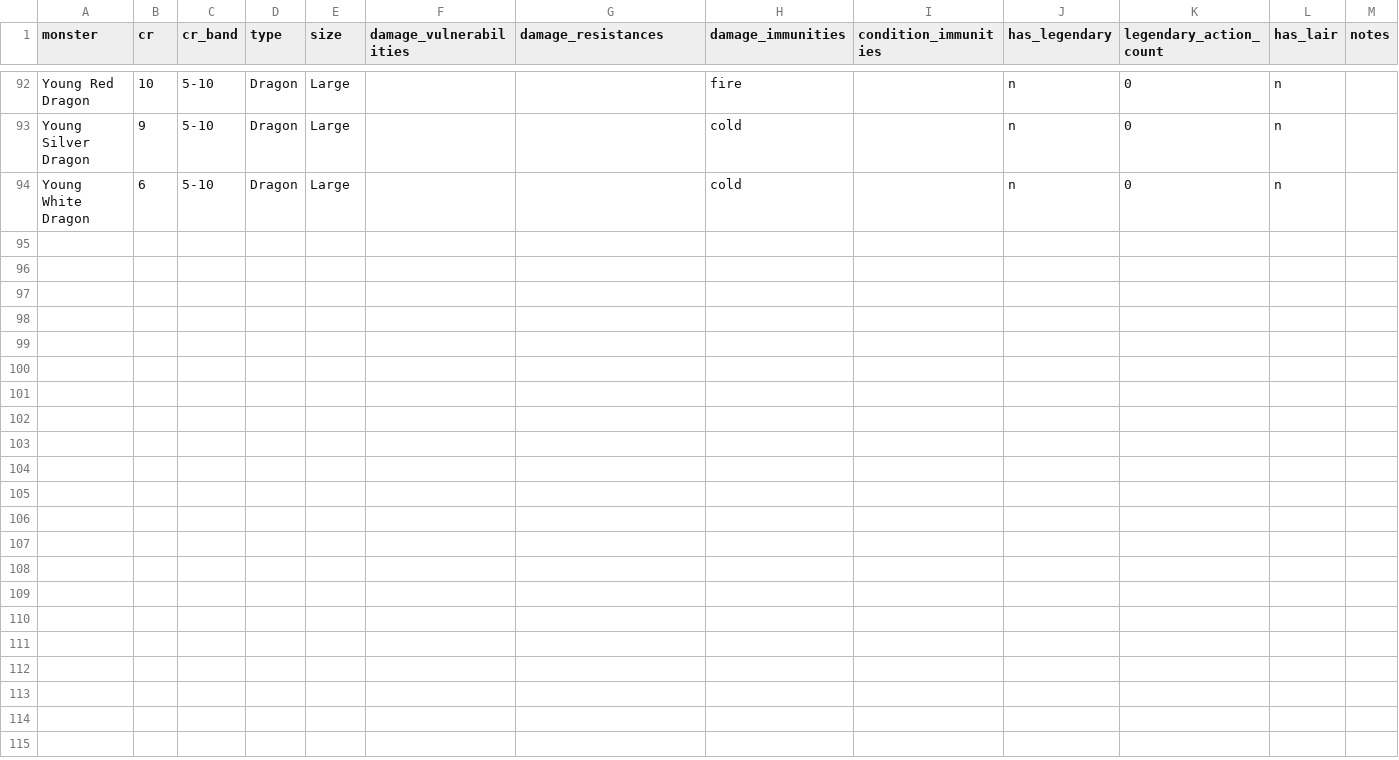
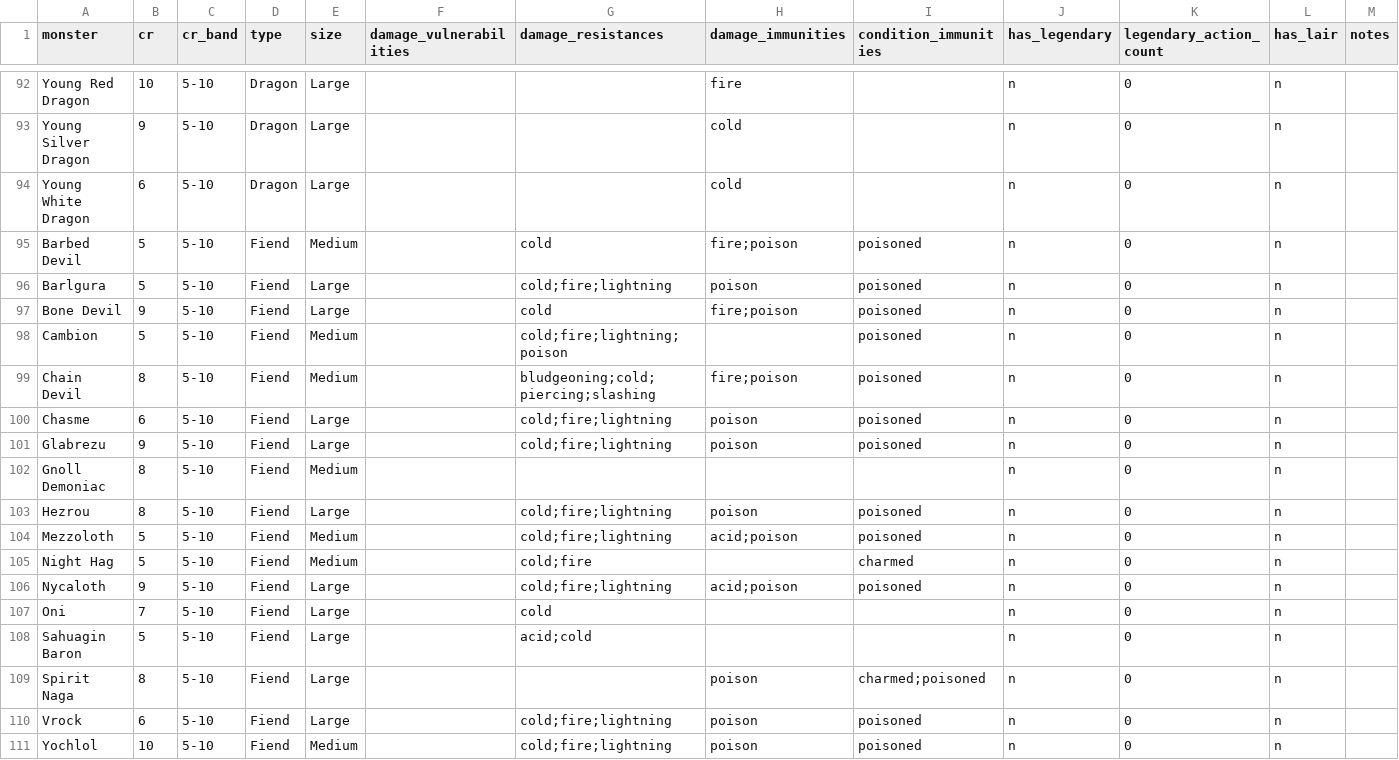
Before and after one commit to cas3ymau3/dnd-combat-sim, a CSV file: reference/data/monster_profile_monsters.csv, drawn as a sheet; only a part is shown, gaps mark what is left out; the diff names each change by its address in the sheet, - before the commit and + after, or states it on an @@ line.

```diff
--- a/reference/data/monster_profile_monsters.csv
+++ b/reference/data/monster_profile_monsters.csv
+row 95: Barbed Devil | 5 | 5-10 | Fiend | Medium |  | cold | fire;poison | poisoned | n | 0 | n
+row 96: Barlgura | 5 | 5-10 | Fiend | Large |  | cold;fire;lightning | poison | poisoned | n | 0 | n
+row 97: Bone Devil | 9 | 5-10 | Fiend | Large |  | cold | fire;poison | poisoned | n | 0 | n
+row 98: Cambion | 5 | 5-10 | Fiend | Medium |  | cold;fire;lightning;poison |  | poisoned | n | 0 | n
+row 99: Chain Devil | 8 | 5-10 | Fiend | Medium |  | bludgeoning;cold;piercing;slashing | fire;poison | poisoned | n | 0 | n
+row 100: Chasme | 6 | 5-10 | Fiend | Large |  | cold;fire;lightning | poison | poisoned | n | 0 | n
+row 101: Glabrezu | 9 | 5-10 | Fiend | Large |  | cold;fire;lightning | poison | poisoned | n | 0 | n
+row 102: Gnoll Demoniac | 8 | 5-10 | Fiend | Medium |  |  |  |  | n | 0 | n
+row 103: Hezrou | 8 | 5-10 | Fiend | Large |  | cold;fire;lightning | poison | poisoned | n | 0 | n
+row 104: Mezzoloth | 5 | 5-10 | Fiend | Medium |  | cold;fire;lightning | acid;poison | poisoned | n | 0 | n
+row 105: Night Hag | 5 | 5-10 | Fiend | Medium |  | cold;fire |  | charmed | n | 0 | n
+row 106: Nycaloth | 9 | 5-10 | Fiend | Large |  | cold;fire;lightning | acid;poison | poisoned | n | 0 | n
+row 107: Oni | 7 | 5-10 | Fiend | Large |  | cold |  |  | n | 0 | n
+row 108: Sahuagin Baron | 5 | 5-10 | Fiend | Large |  | acid;cold |  |  | n | 0 | n
+row 109: Spirit Naga | 8 | 5-10 | Fiend | Large |  |  | poison | charmed;poisoned | n | 0 | n
+row 110: Vrock | 6 | 5-10 | Fiend | Large |  | cold;fire;lightning | poison | poisoned | n | 0 | n
+row 111: Yochlol | 10 | 5-10 | Fiend | Medium |  | cold;fire;lightning | poison | poisoned | n | 0 | n
```
Also changed, not shown: reference/data/monster_profile_raw.csv.
